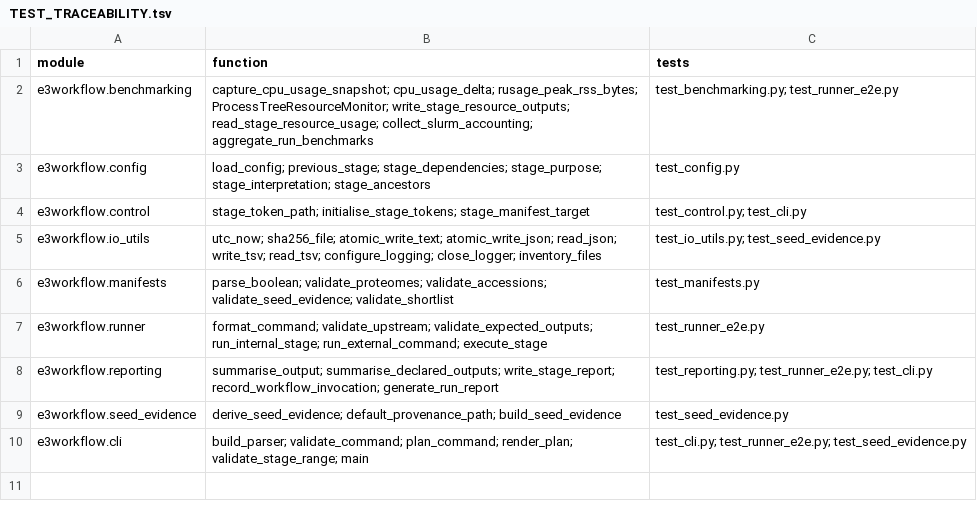
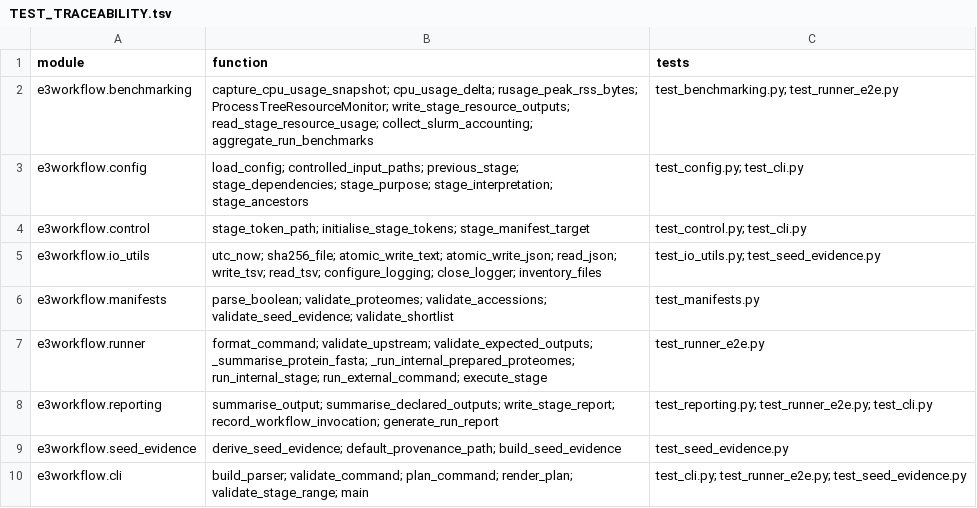
Before and after one commit to peterthorpe5/E3_project_draft, a TSV file: e3_end_to_end_workflow/docs/TEST_TRACEABILITY.tsv, drawn as a sheet.

```diff
--- a/e3_end_to_end_workflow/docs/TEST_TRACEABILITY.tsv
+++ b/e3_end_to_end_workflow/docs/TEST_TRACEABILITY.tsv
@@ -2,3 +2,3 @@ module	function	tests
 e3workflow.benchmarking	capture_cpu_usage_snapshot; cpu_usage_delta; rusage_peak_rss_bytes; ProcessTreeResourceMonitor; write_stage_resource_outputs; read_stage_resource_usage; collect_slurm_accounting; aggregate_run_benchmarks	test_benchmarking.py; test_runner_e2e.py
-e3workflow.config	load_config; previous_stage; stage_dependencies; stage_purpose; stage_interpretation; stage_ancestors	test_config.py
+e3workflow.config	load_config; controlled_input_paths; previous_stage; stage_dependencies; stage_purpose; stage_interpretation; stage_ancestors	test_config.py; test_cli.py
 e3workflow.control	stage_token_path; initialise_stage_tokens; stage_manifest_target	test_control.py; test_cli.py
@@ -6,3 +6,3 @@ e3workflow.io_utils	utc_now; sha256_file; atomic_write_text; atomic_write_json;
 e3workflow.manifests	parse_boolean; validate_proteomes; validate_accessions; validate_seed_evidence; validate_shortlist	test_manifests.py
-e3workflow.runner	format_command; validate_upstream; validate_expected_outputs; run_internal_stage; run_external_command; execute_stage	test_runner_e2e.py
+e3workflow.runner	format_command; validate_upstream; validate_expected_outputs; _summarise_protein_fasta; _run_internal_prepared_proteomes; run_internal_stage; run_external_command; execute_stage	test_runner_e2e.py
 e3workflow.reporting	summarise_output; summarise_declared_outputs; write_stage_report; record_workflow_invocation; generate_run_report	test_reporting.py; test_runner_e2e.py; test_cli.py
```
Also changed, not shown: 26 other files.
